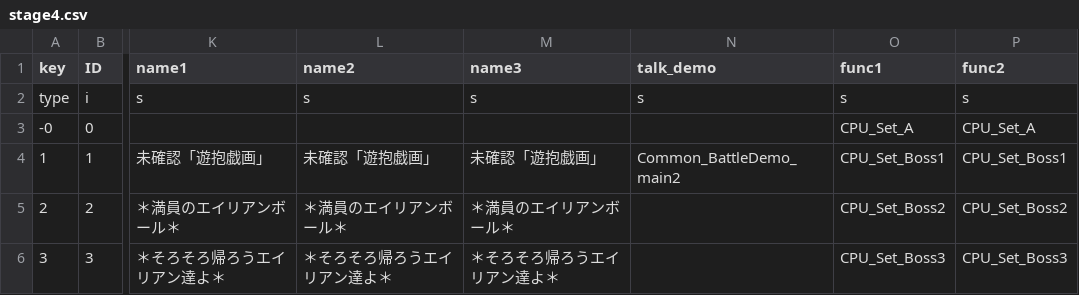
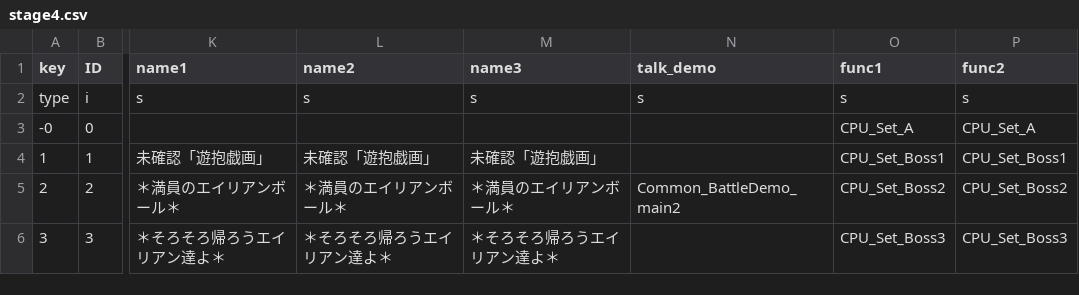
Before and after one commit to Gamer251/Mima-s-Wip, a CSV file: th145/data/csv/story/marisa/stage4.csv, drawn as a sheet; only a part is shown, gaps mark what is left out; the diff names each change by its address in the sheet, - before the commit and + after, or states it on an @@ line.

Commit message:
Update 1.5

```diff
--- a/th145/data/csv/story/marisa/stage4.csv
+++ b/th145/data/csv/story/marisa/stage4.csv
-N4 (talk_demo): Common_BattleDemo_main2
+N4 (talk_demo): (empty)
-N5 (talk_demo): (empty)
+N5 (talk_demo): Common_BattleDemo_main2
```
